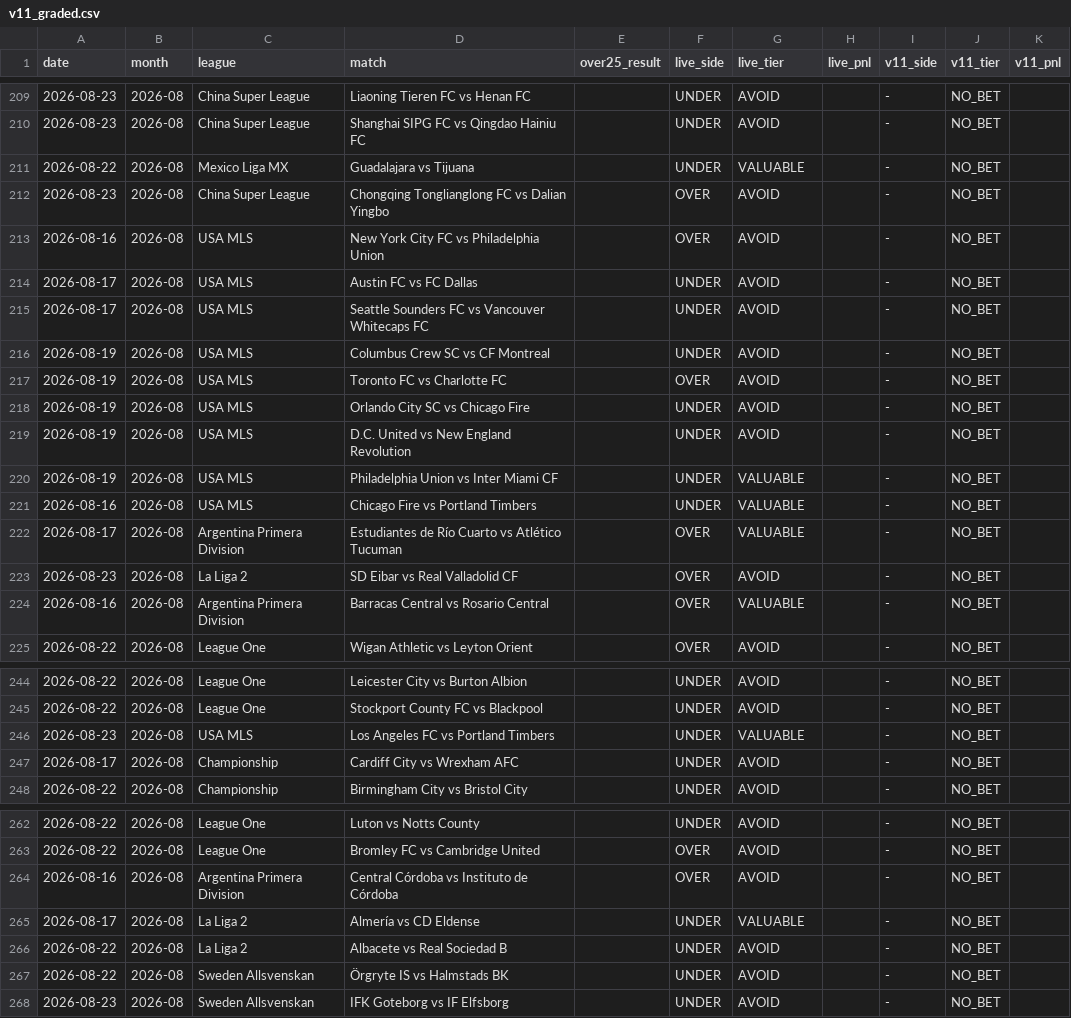
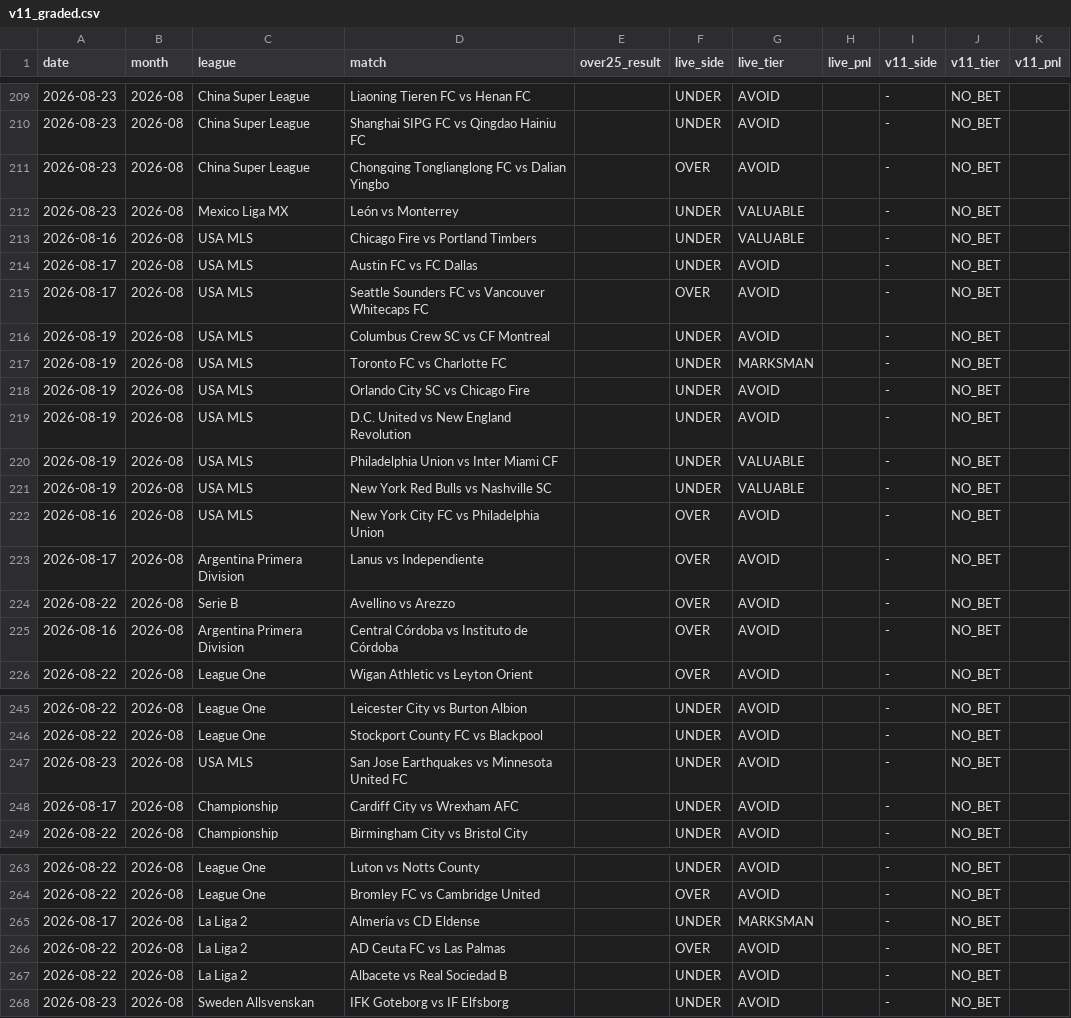
Before and after one commit to NevixAA/wowza_v11, a CSV file: output/v11_graded.csv, drawn as a sheet; only a part is shown, gaps mark what is left out; the diff covers the shown part only.

```diff
--- a/output/v11_graded.csv
+++ b/output/v11_graded.csv
@@ -210,9 +210,9 @@ date,month,league,match,over25_result,live_side,live_tier,live_pnl,v11_side,v11_
 2026-08-23,2026-08,China Super League,Shanghai SIPG FC vs Qingdao Hainiu FC,,UNDER,AVOID,,-,NO_BET,
-2026-08-22,2026-08,Mexico Liga MX,Guadalajara vs Tijuana,,UNDER,VALUABLE,,-,NO_BET,
 2026-08-23,2026-08,China Super League,Chongqing Tonglianglong FC vs Dalian Yingbo,,OVER,AVOID,,-,NO_BET,
-2026-08-16,2026-08,USA MLS,New York City FC vs Philadelphia Union,,OVER,AVOID,,-,NO_BET,
+2026-08-23,2026-08,Mexico Liga MX,León vs Monterrey,,UNDER,VALUABLE,,-,NO_BET,
+2026-08-16,2026-08,USA MLS,Chicago Fire vs Portland Timbers,,UNDER,VALUABLE,,-,NO_BET,
 2026-08-17,2026-08,USA MLS,Austin FC vs FC Dallas,,UNDER,AVOID,,-,NO_BET,
-2026-08-17,2026-08,USA MLS,Seattle Sounders FC vs Vancouver Whitecaps FC,,UNDER,AVOID,,-,NO_BET,
+2026-08-17,2026-08,USA MLS,Seattle Sounders FC vs Vancouver Whitecaps FC,,OVER,AVOID,,-,NO_BET,
 2026-08-19,2026-08,USA MLS,Columbus Crew SC vs CF Montreal,,UNDER,AVOID,,-,NO_BET,
-2026-08-19,2026-08,USA MLS,Toronto FC vs Charlotte FC,,OVER,AVOID,,-,NO_BET,
+2026-08-19,2026-08,USA MLS,Toronto FC vs Charlotte FC,,UNDER,MARKSMAN,,-,NO_BET,
 2026-08-19,2026-08,USA MLS,Orlando City SC vs Chicago Fire,,UNDER,AVOID,,-,NO_BET,
@@ -220,6 +220,7 @@ date,month,league,match,over25_result,live_side,live_tier,live_pnl,v11_side,v11_
 2026-08-19,2026-08,USA MLS,Philadelphia Union vs Inter Miami CF,,UNDER,VALUABLE,,-,NO_BET,
-2026-08-16,2026-08,USA MLS,Chicago Fire vs Portland Timbers,,UNDER,VALUABLE,,-,NO_BET,
-2026-08-17,2026-08,Argentina Primera Division,Estudiantes de Río Cuarto vs Atlético Tucuman,,OVER,VALUABLE,,-,NO_BET,
-2026-08-23,2026-08,La Liga 2,SD Eibar vs Real Valladolid CF,,OVER,AVOID,,-,NO_BET,
-2026-08-16,2026-08,Argentina Primera Division,Barracas Central vs Rosario Central,,OVER,VALUABLE,,-,NO_BET,
+2026-08-19,2026-08,USA MLS,New York Red Bulls vs Nashville SC,,UNDER,VALUABLE,,-,NO_BET,
+2026-08-16,2026-08,USA MLS,New York City FC vs Philadelphia Union,,OVER,AVOID,,-,NO_BET,
+2026-08-17,2026-08,Argentina Primera Division,Lanus vs Independiente,,OVER,AVOID,,-,NO_BET,
+2026-08-22,2026-08,Serie B,Avellino vs Arezzo,,OVER,AVOID,,-,NO_BET,
+2026-08-16,2026-08,Argentina Primera Division,Central Córdoba vs Instituto de Córdoba,,OVER,AVOID,,-,NO_BET,
 2026-08-22,2026-08,League One,Wigan Athletic vs Leyton Orient,,OVER,AVOID,,-,NO_BET,
@@ -245,3 +246,3 @@ date,month,league,match,over25_result,live_side,live_tier,live_pnl,v11_side,v11_
 2026-08-22,2026-08,League One,Stockport County FC vs Blackpool,,UNDER,AVOID,,-,NO_BET,
-2026-08-23,2026-08,USA MLS,Los Angeles FC vs Portland Timbers,,UNDER,VALUABLE,,-,NO_BET,
+2026-08-23,2026-08,USA MLS,San Jose Earthquakes vs Minnesota United FC,,UNDER,AVOID,,-,NO_BET,
 2026-08-17,2026-08,Championship,Cardiff City vs Wrexham AFC,,UNDER,AVOID,,-,NO_BET,
@@ -263,6 +264,5 @@ date,month,league,match,over25_result,live_side,live_tier,live_pnl,v11_side,v11_
 2026-08-22,2026-08,League One,Bromley FC vs Cambridge United,,OVER,AVOID,,-,NO_BET,
-2026-08-16,2026-08,Argentina Primera Division,Central Córdoba vs Instituto de Córdoba,,OVER,AVOID,,-,NO_BET,
-2026-08-17,2026-08,La Liga 2,Almería vs CD Eldense,,UNDER,VALUABLE,,-,NO_BET,
+2026-08-17,2026-08,La Liga 2,Almería vs CD Eldense,,UNDER,MARKSMAN,,-,NO_BET,
+2026-08-22,2026-08,La Liga 2,AD Ceuta FC vs Las Palmas,,OVER,AVOID,,-,NO_BET,
 2026-08-22,2026-08,La Liga 2,Albacete vs Real Sociedad B,,UNDER,AVOID,,-,NO_BET,
-2026-08-22,2026-08,Sweden Allsvenskan,Örgryte IS vs Halmstads BK,,UNDER,AVOID,,-,NO_BET,
 2026-08-23,2026-08,Sweden Allsvenskan,IFK Goteborg vs IF Elfsborg,,UNDER,AVOID,,-,NO_BET,
```
Also changed, not shown: 4 added rows, 1 removed row, 54 moved rows and 15 edited cells elsewhere in this file, output/v11_shadow_log.csv.
